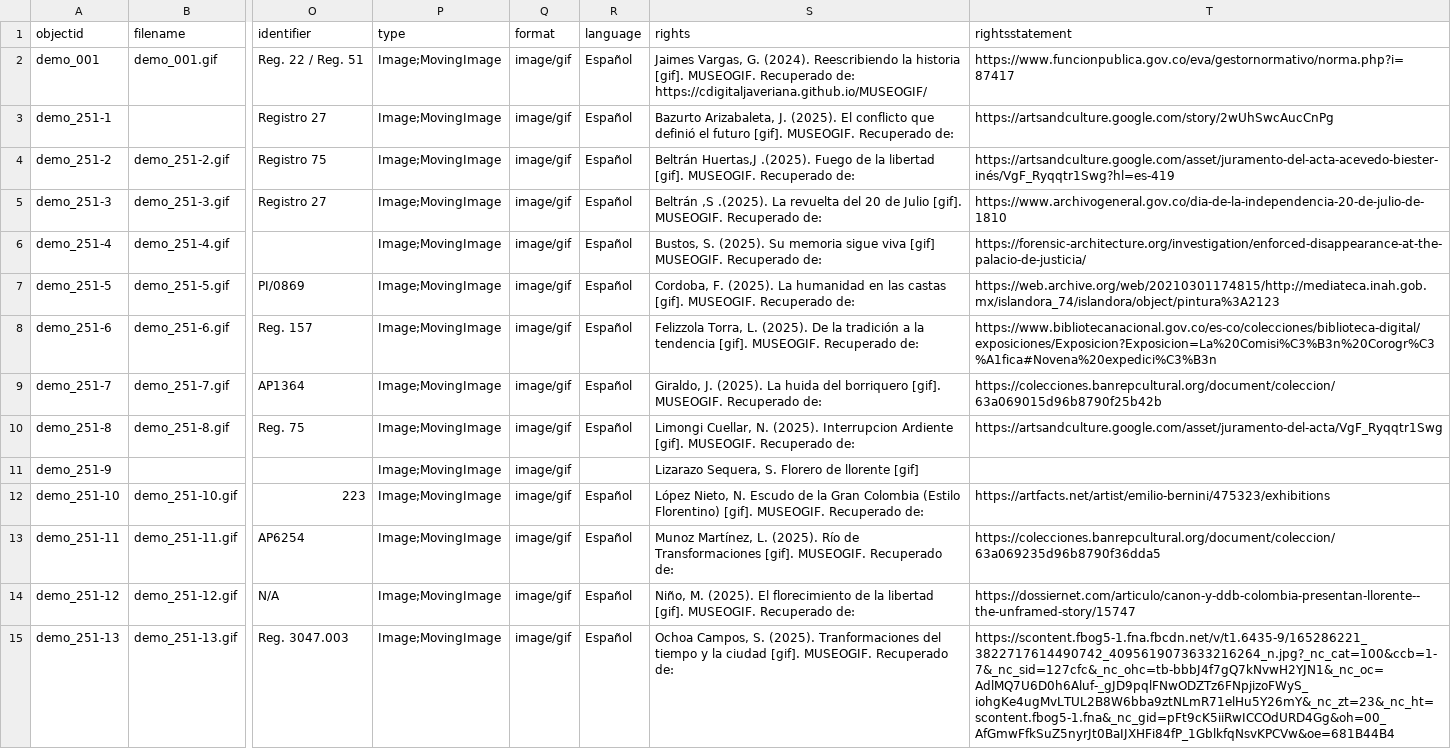
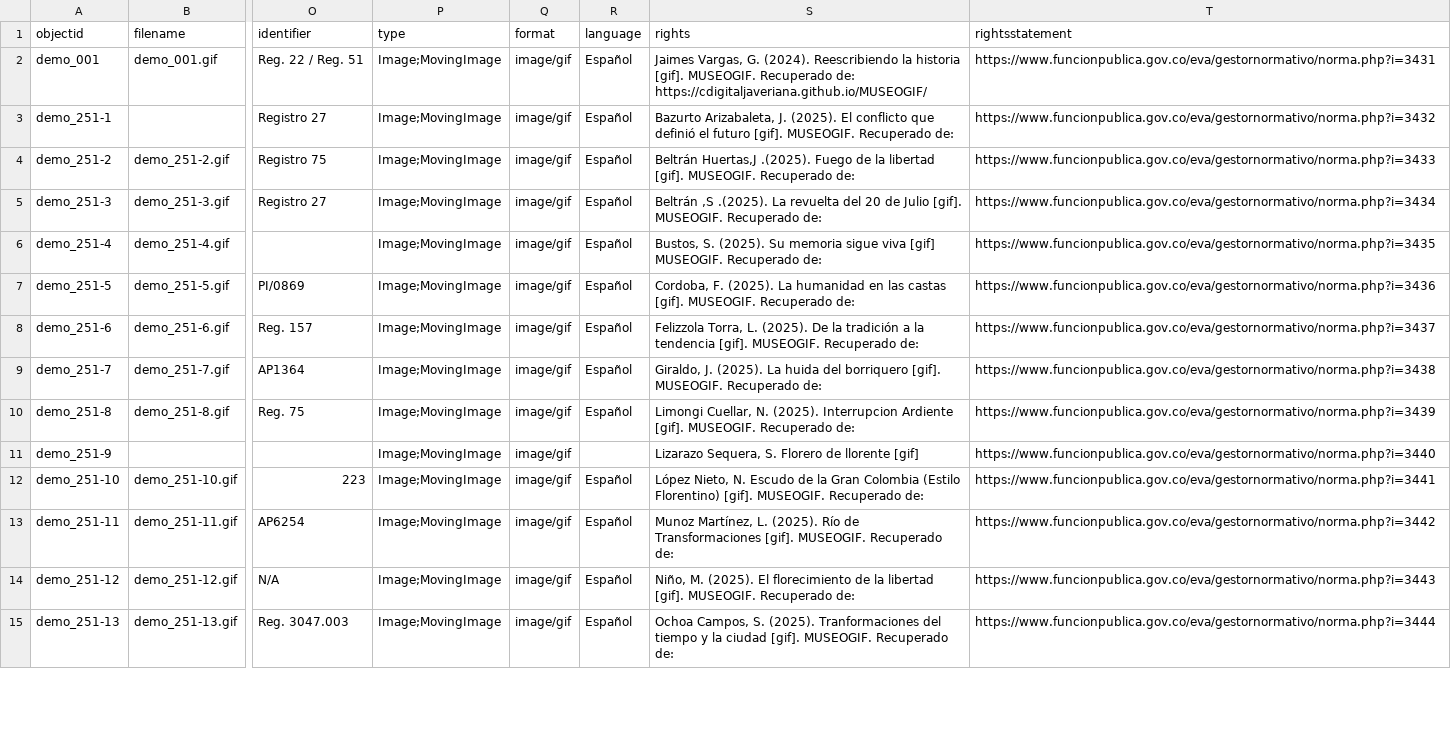
Before and after one commit to cdigitaljaveriana/museogif, a CSV file: _data/demo-metadata.csv, drawn as a sheet; only a part is shown, gaps mark what is left out; the diff covers the shown part only; the diff names each change by its address in the sheet, - before the commit and + after, or states it on an @@ line.

Commit message:
Update demo-metadata.csv

```diff
--- a/_data/demo-metadata.csv
+++ b/_data/demo-metadata.csv
-T2 (rightsstatement): https://www.funcionpublica.gov.co/eva/gestornormativo/norma.php?i=87417
+T2 (rightsstatement): https://www.funcionpublica.gov.co/eva/gestornormativo/norma.php?i=3431
-T3 (rightsstatement): https://artsandculture.google.com/story/2wUhSwcAucCnPg
+T3 (rightsstatement): https://www.funcionpublica.gov.co/eva/gestornormativo/norma.php?i=3432
-T4 (rightsstatement): https://artsandculture.google.com/asset/juramento-del-acta-acevedo-biester-inés/VgF_Ryqqtr1Swg?hl=es-419
+T4 (rightsstatement): https://www.funcionpublica.gov.co/eva/gestornormativo/norma.php?i=3433
-T5 (rightsstatement): https://www.archivogeneral.gov.co/dia-de-la-independencia-20-de-julio-de-1810
+T5 (rightsstatement): https://www.funcionpublica.gov.co/eva/gestornormativo/norma.php?i=3434
-T6 (rightsstatement): https://forensic-architecture.org/investigation/enforced-disappearance-at-the-palacio-de-justicia/
+T6 (rightsstatement): https://www.funcionpublica.gov.co/eva/gestornormativo/norma.php?i=3435
-T7 (rightsstatement): https://web.archive.org/web/20210301174815/http://mediateca.inah.gob.mx/islandora_74/islandora/object/pintura%3A2123
+T7 (rightsstatement): https://www.funcionpublica.gov.co/eva/gestornormativo/norma.php?i=3436
-T8 (rightsstatement): https://www.bibliotecanacional.gov.co/es-co/colecciones/biblioteca-digital/exposiciones/Exposicion?Exposicion=La%20Comisi%C3%B3n%20Corogr%C3%A1fica#Novena%20expedici%C3%B3n
+T8 (rightsstatement): https://www.funcionpublica.gov.co/eva/gestornormativo/norma.php?i=3437
-T9 (rightsstatement): https://colecciones.banrepcultural.org/document/coleccion/63a069015d96b8790f25b42b
+T9 (rightsstatement): https://www.funcionpublica.gov.co/eva/gestornormativo/norma.php?i=3438
-T10 (rightsstatement): https://artsandculture.google.com/asset/juramento-del-acta/VgF_Ryqqtr1Swg
+T10 (rightsstatement): https://www.funcionpublica.gov.co/eva/gestornormativo/norma.php?i=3439
-T11 (rightsstatement): (empty)
+T11 (rightsstatement): https://www.funcionpublica.gov.co/eva/gestornormativo/norma.php?i=3440
-T12 (rightsstatement): https://artfacts.net/artist/emilio-bernini/475323/exhibitions
+T12 (rightsstatement): https://www.funcionpublica.gov.co/eva/gestornormativo/norma.php?i=3441
-T13 (rightsstatement): https://colecciones.banrepcultural.org/document/coleccion/63a069235d96b8790f36dda5
+T13 (rightsstatement): https://www.funcionpublica.gov.co/eva/gestornormativo/norma.php?i=3442
-T14 (rightsstatement): https://dossiernet.com/articulo/canon-y-ddb-colombia-presentan-llorente--the-unframed-story/15747
+T14 (rightsstatement): https://www.funcionpublica.gov.co/eva/gestornormativo/norma.php?i=3443
-T15 (rightsstatement): https://scontent.fbog5-1.fna.fbcdn.net/v/t1.6435-9/165286221_3822717614490742_4095619073633216264_n.jpg?_nc_cat=100&ccb=1-7&_nc_sid=127cfc&_nc_ohc=tb-bbbJ4f7gQ7kNvwH2YJN1&_nc_oc=AdlMQ7U6D0h6Aluf-_gJD9pqlFNwODZTz6FNpjizoFWyS_iohgKe4ugMvLTUL2B8W6bba9ztNLmR71elHu5Y26mY&_nc_zt=23&_nc_ht=scontent.fbog5-1.fna&_nc_gid=pFt9cK5iiRwICCOdURD4Gg&oh=00_AfGmwFfkSuZ5nyrJt0BaIJXHFi84fP_1GblkfqNsvKPCVw&oe=681B44B4
+T15 (rightsstatement): https://www.funcionpublica.gov.co/eva/gestornormativo/norma.php?i=3444
```
Also changed, not shown: 23 edited cells elsewhere in this file.
